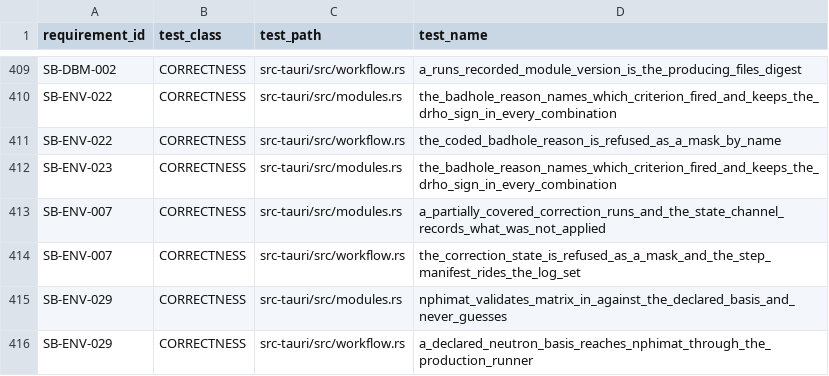
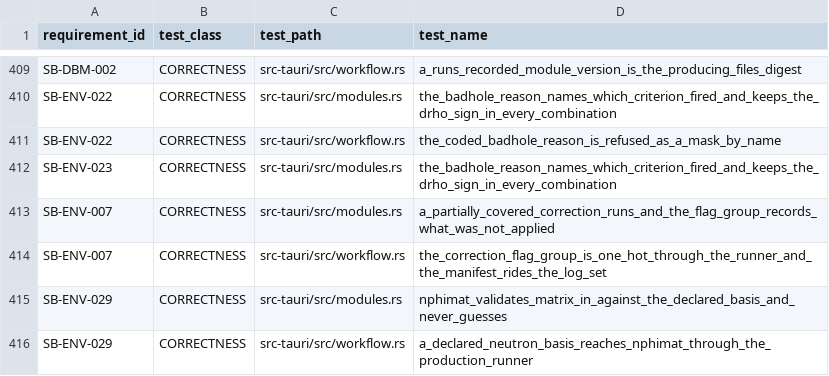
Before and after one commit to jauharst/SandiBumi, a CSV file: docs/takeover/test-evidence.csv, drawn as a sheet; only a part is shown, gaps mark what is left out.

```diff
--- a/docs/takeover/test-evidence.csv
+++ b/docs/takeover/test-evidence.csv
@@ -412,4 +412,4 @@
 "SB-ENV-023","CORRECTNESS","src-tauri/src/modules.rs","the_badhole_reason_names_which_criterion_fired_and_keeps_the_drho_sign_in_every_combination"
-"SB-ENV-007","CORRECTNESS","src-tauri/src/modules.rs","a_partially_covered_correction_runs_and_the_state_channel_records_what_was_not_applied"
-"SB-ENV-007","CORRECTNESS","src-tauri/src/workflow.rs","the_correction_state_is_refused_as_a_mask_and_the_step_manifest_rides_the_log_set"
+"SB-ENV-007","CORRECTNESS","src-tauri/src/modules.rs","a_partially_covered_correction_runs_and_the_flag_group_records_what_was_not_applied"
+"SB-ENV-007","CORRECTNESS","src-tauri/src/workflow.rs","the_correction_flag_group_is_one_hot_through_the_runner_and_the_manifest_rides_the_log_set"
 "SB-ENV-029","CORRECTNESS","src-tauri/src/modules.rs","nphimat_validates_matrix_in_against_the_declared_basis_and_never_guesses"
```
Also changed, not shown: docs/takeover/requirements.csv, 3 other files.
